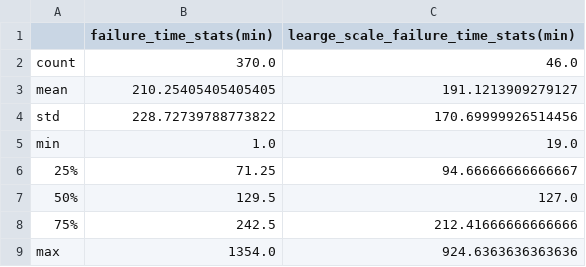
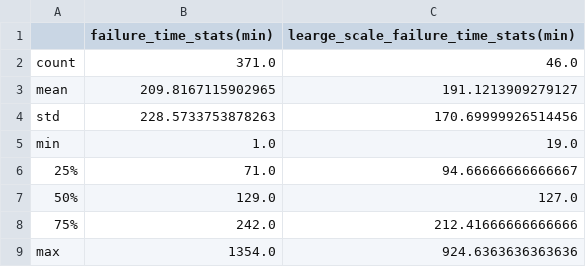
Before and after one commit to rafflesiana/aws-service-health-study, a CSV file: describe_failure_time.csv, drawn as a sheet.

```diff
--- a/describe_failure_time.csv
+++ b/describe_failure_time.csv
@@ -1,9 +1,9 @@
 ,failure_time_stats(min),learge_scale_failure_time_stats(min)
-count,370.0,46.0
-mean,210.25405405405405,191.1213909279127
-std,228.72739788773822,170.69999926514456
+count,371.0,46.0
+mean,209.8167115902965,191.1213909279127
+std,228.5733753878263,170.69999926514456
 min,1.0,19.0
-25%,71.25,94.66666666666667
-50%,129.5,127.0
-75%,242.5,212.41666666666666
+25%,71.0,94.66666666666667
+50%,129.0,127.0
+75%,242.0,212.41666666666666
 max,1354.0,924.6363636363636
```
Also changed, not shown: countby_service.csv, dataframe.csv, 10 other files.
